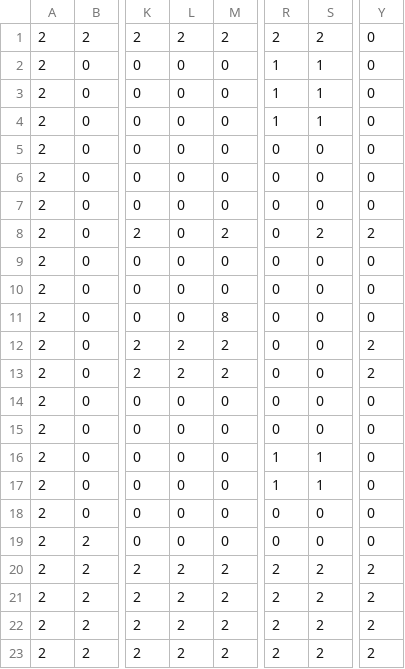
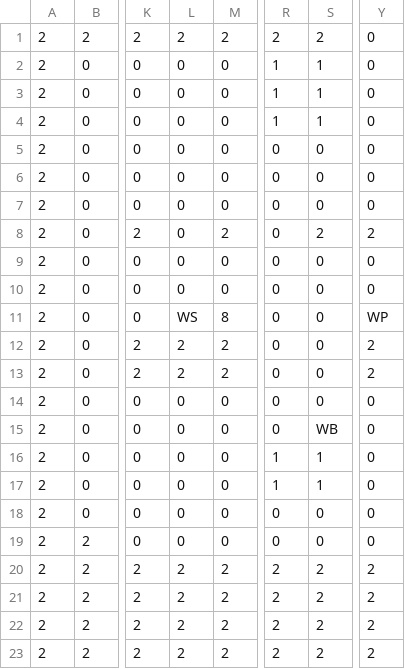
Before and after one commit to TobyMCGames/SP3-Framework, a CSV file: Physics/Maps/SideScrollmap.csv, drawn as a sheet; only a part is shown, gaps mark what is left out; the diff names each change by its address in the sheet, - before the commit and + after, or states it on an @@ line.

```diff
--- a/Physics/Maps/SideScrollmap.csv
+++ b/Physics/Maps/SideScrollmap.csv
-L11: 0
+L11: WS
-Y11: 0
+Y11: WP
-S15: 0
+S15: WB
```
Also changed, not shown: 3 other files.
